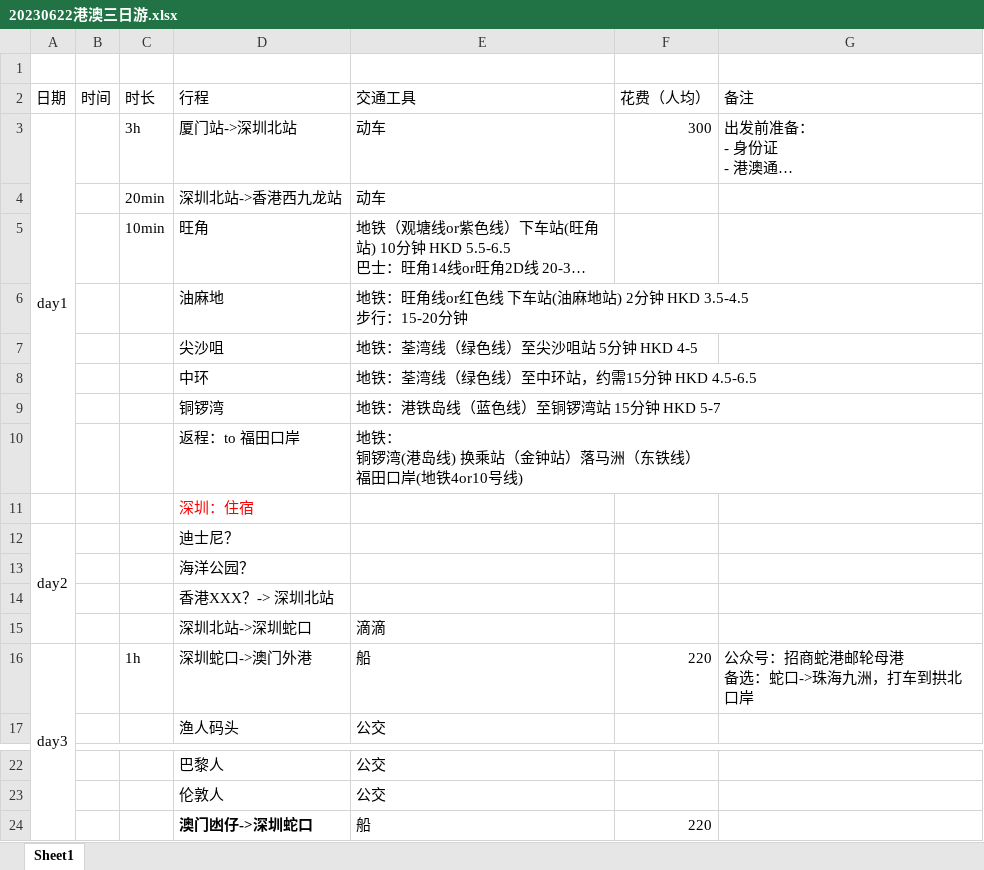
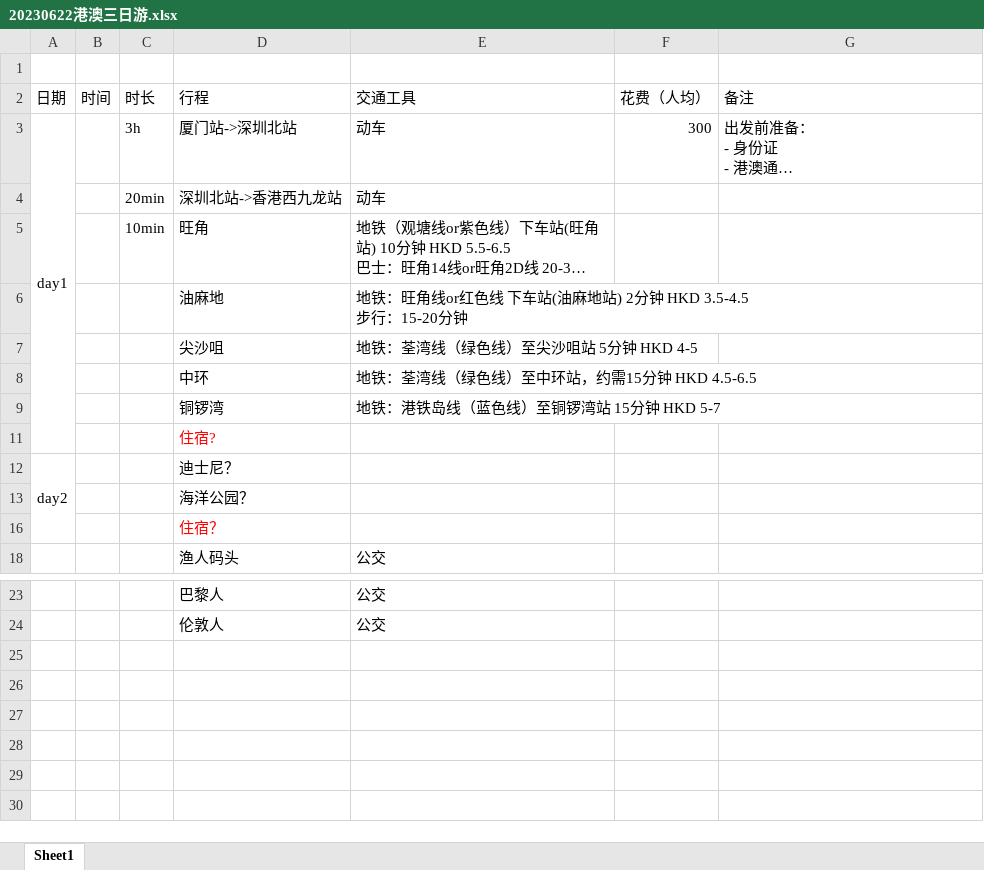
Before and after one commit to SWE15041/MyNote, an Excel workbook: 旅行/20230622港澳三日游.xlsx, sheet Sheet1, drawn as a sheet; only a part is shown, gaps mark what is left out; long unchanged cells end in …; values as stored, in another font and other column widths than the file's, no borders; removed rows and columns are numbered as before the commit, all else as after; ↵ is a line break in a cell; the diff names each change by its address in the sheet, - before the commit and + after, or states it on an @@ line.

```diff
--- a/旅行/20230622港澳三日游.xlsx (sheet Sheet1)
+++ b/旅行/20230622港澳三日游.xlsx (sheet Sheet1)
-A3:A10 merged
+A3:A11 merged
@@ row 10 hidden:  |  |  | 返程：to 福田口岸 | 地铁： ↵ 铜锣湾(港岛线) 换乘站（金钟站）落马洲（东铁线） ↵ 福田口岸(地铁4or10号线) @@
-D11 (行程): 深圳：住宿
+D11 (行程): 住宿?
-D16 (行程): 香港XXX？-> 深圳北站
+D16 (行程): 住宿？
-D16 text colour: black
+D16 text colour: #FF0000
@@ row 15 hidden:  |  |  | 深圳北站->深圳蛇口 | 滴滴 @@
@@ row 16 hidden: day3 |  | 1h | 深圳蛇口->澳门外港 | 船 | 220 | 公众号：招商蛇港邮轮母港 ↵ 备选：蛇口->珠海九洲，打车到拱北口岸 @@
@@ row 24 hidden:  |  |  | 澳门凼仔->深圳蛇口 | 船 | 220 @@
```
Also changed, not shown: db/mysql/水平分表性能测试.xlsx, 6 other files.
